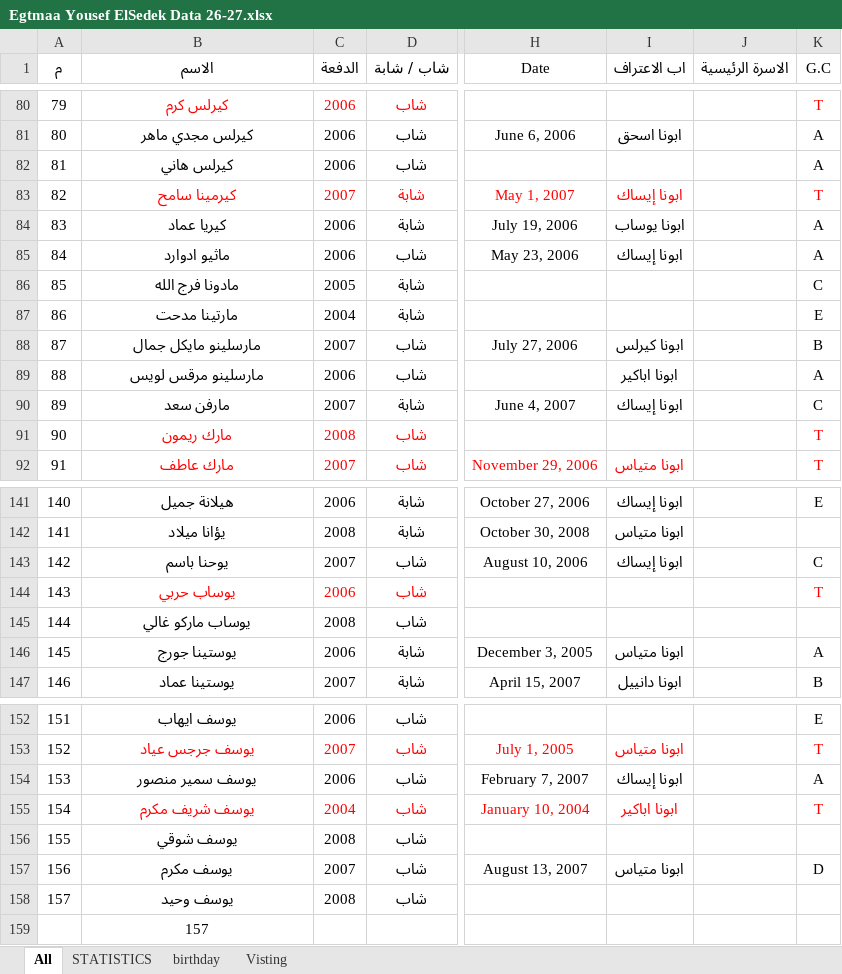
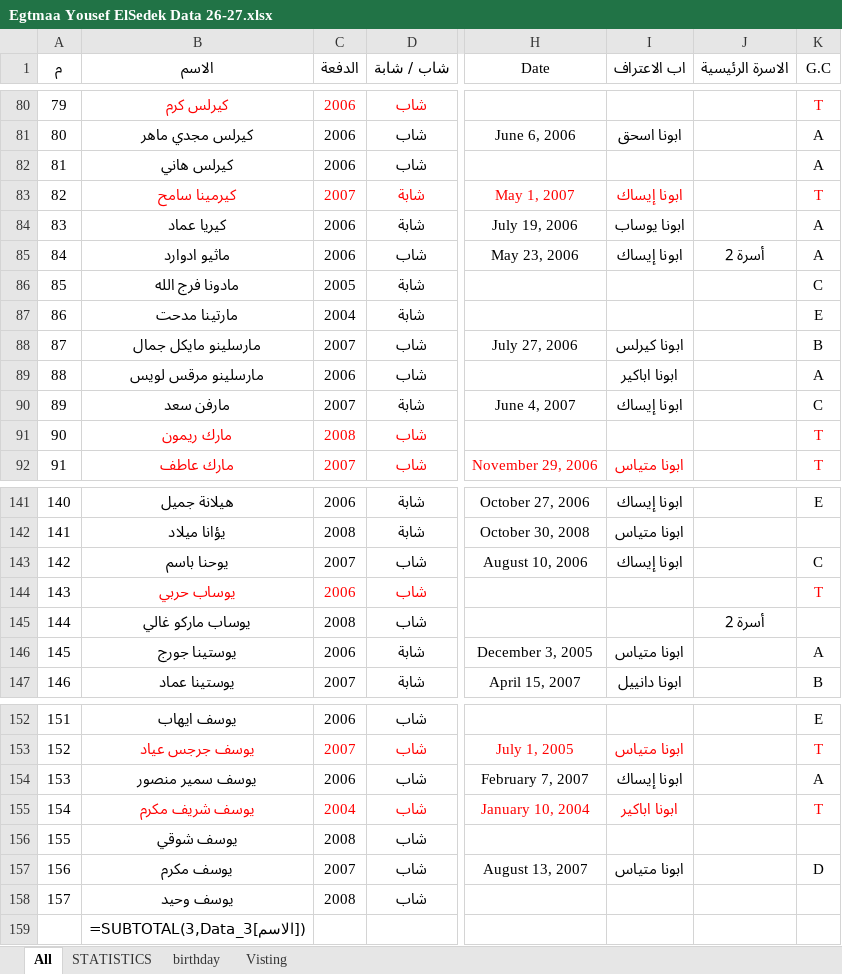
Before and after one commit to Kerollos0Samy0/egtma3-St.youssef, an Excel workbook: Egtmaa Yousef ElSedek Data 26-27.xlsx, sheet All, drawn as a sheet; only a part is shown, gaps mark what is left out; values as stored, in another font and other column widths than the file's, no borders; formulas without a stored value are shown as written; charts and pictures and table styles not drawn; the diff covers the shown part only; the diff names each change by its address in the sheet, - before the commit and + after, or states it on an @@ line.

```diff
--- a/Egtmaa Yousef ElSedek Data 26-27.xlsx (sheet All)
+++ b/Egtmaa Yousef ElSedek Data 26-27.xlsx (sheet All)
-J85 (الاسرة الرئيسية): (empty)
+J85 (الاسرة الرئيسية): أسرة 2
-J145 (الاسرة الرئيسية): (empty)
+J145 (الاسرة الرئيسية): أسرة 2
-B159 (الاسم): 157
+B159 (الاسم): =SUBTOTAL(3,Data_3[الاسم])
```
Also changed, not shown: 16 edited cells elsewhere in this sheet, sheet birthday, sheet STATISTICS, sheet Visting, charts or pictures, 4 other files.
